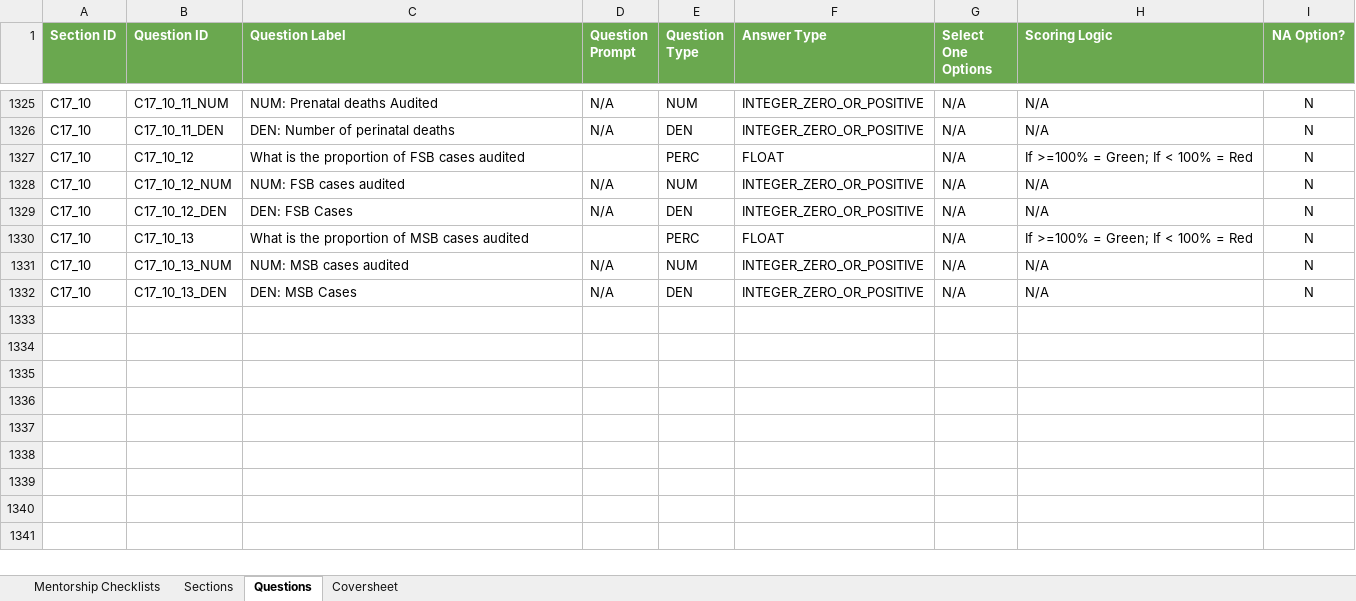
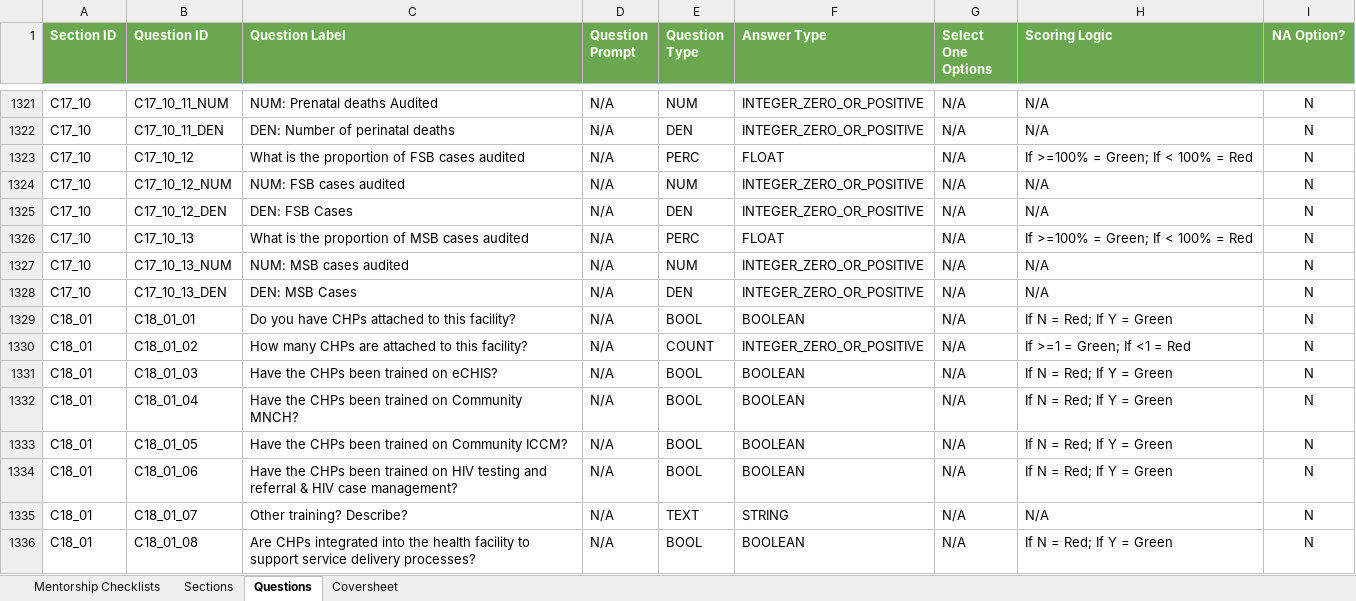
Before and after one commit to savannahghi/mentorship-xls-form, an Excel workbook: resources/Mentorship Checklist Metadata v1.0.0.xlsx, sheet Questions, drawn as a sheet; only a part is shown, gaps mark what is left out; values as stored, in another font and other column widths than the file's, no borders; charts and pictures and conditional formats not drawn; addresses are those after the commit; the diff covers the shown part only; the diff names each change by its address in the sheet, - before the commit and + after, or states it on an @@ line.

Commit message:
feat: add the PHC FACILITY MENTORSHIP checklist

```diff
--- a/resources/Mentorship Checklist Metadata v1.0.0.xlsx (sheet Questions)
+++ b/resources/Mentorship Checklist Metadata v1.0.0.xlsx (sheet Questions)
-D1323 (Question Prompt): (empty)
+D1323 (Question Prompt): N/A
-D1326 (Question Prompt): (empty)
+D1326 (Question Prompt): N/A
+row 1329: C18_01 | C18_01_01 | Do you have CHPs attached to this facility? | N/A | BOOL | BOOLEAN | N/A | If N = Red; If Y = Green | N
+row 1330: C18_01 | C18_01_02 | How many CHPs are attached to this facility? | N/A | COUNT | INTEGER_ZERO_OR_POSITIVE | N/A | If >=1 = Green; If <1 = Red | N
+row 1331: C18_01 | C18_01_03 | Have the CHPs been trained on eCHIS? | N/A | BOOL | BOOLEAN | N/A | If N = Red; If Y = Green | N
+row 1332: C18_01 | C18_01_04 | Have the CHPs been trained on Community MNCH? | N/A | BOOL | BOOLEAN | N/A | If N = Red; If Y = Green | N
+row 1333: C18_01 | C18_01_05 | Have the CHPs been trained on Community ICCM? | N/A | BOOL | BOOLEAN | N/A | If N = Red; If Y = Green | N
+row 1334: C18_01 | C18_01_06 | Have the CHPs been trained on HIV testing and referral & HIV case management? | N/A | BOOL | BOOLEAN | N/A | If N = Red; If Y = Green | N
+row 1335: C18_01 | C18_01_07 | Other training? Describe? | N/A | TEXT | STRING | N/A | N/A | N
+row 1336: C18_01 | C18_01_08 | Are CHPs integrated into the health facility to support service delivery processes? | N/A | BOOL | BOOLEAN | N/A | If N = Red; If Y = Green | N
```
Also changed, not shown: 16 added rows, 7 removed rows and 27 edited cells elsewhere in this sheet, sheet Sections, sheet Mentorship Checklists.
